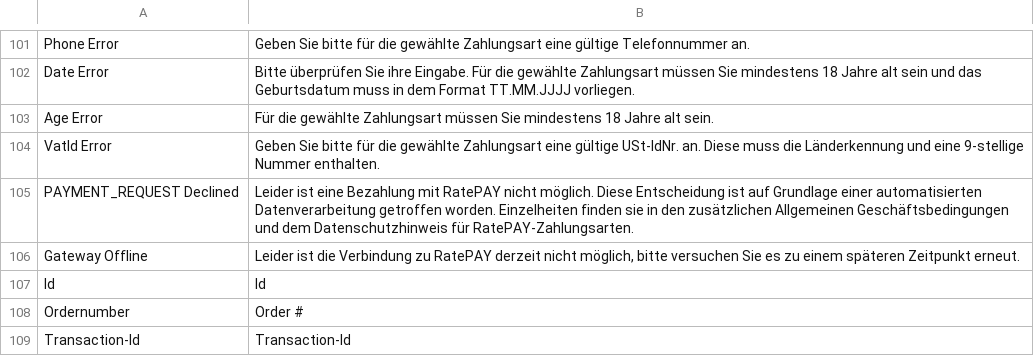
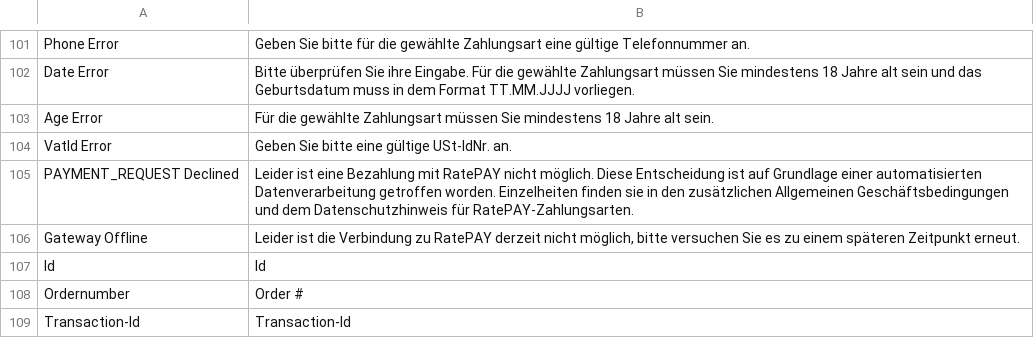
Before and after one commit to ratepay/magento1.7-module, a CSV file: app/locale/de_DE/RatePAY_Ratepaypayment.csv, drawn as a sheet; only a part is shown, gaps mark what is left out.

```diff
--- a/app/locale/de_DE/RatePAY_Ratepaypayment.csv
+++ b/app/locale/de_DE/RatePAY_Ratepaypayment.csv
@@ -103,3 +103,3 @@
 "Age Error","Für die gewählte Zahlungsart müssen Sie mindestens 18 Jahre alt sein."
-"VatId Error","Geben Sie bitte für die gewählte Zahlungsart eine gültige USt-IdNr. an. Diese muss die Länderkennung und eine 9-stellige Nummer enthalten."
+"VatId Error","Geben Sie bitte eine gültige USt-IdNr. an."
 "PAYMENT_REQUEST Declined","Leider ist eine Bezahlung mit RatePAY nicht möglich. Diese Entscheidung ist auf Grundlage einer automatisierten Datenverarbeitung getroffen worden. Einzelheiten finden sie in den zusätzlichen Allgemeinen Geschäftsbedingungen und dem Datenschutzhinweis für RatePAY-Zahlungsarten."
```
Also changed, not shown: app/locale/en_US/RatePAY_Ratepaypayment.csv.
